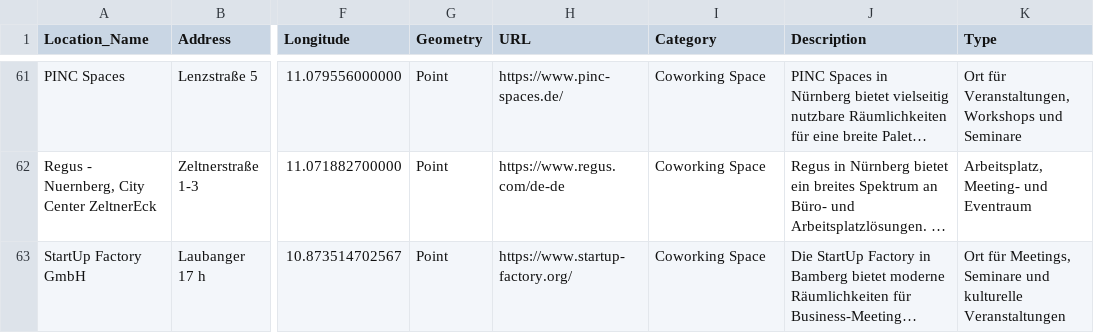
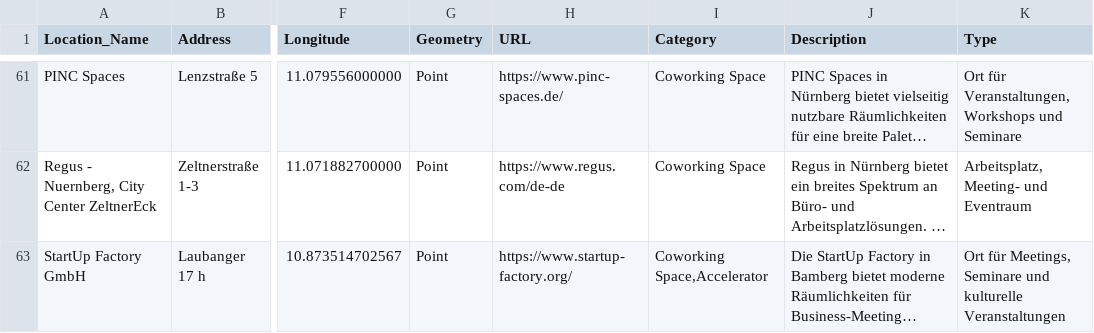
Before and after one commit to mttno1/impact-tools, a CSV file: innovationSpaces.csv, drawn as a sheet; only a part is shown, gaps mark what is left out; long unchanged cells end in …; the diff covers the shown part only; the diff names each change by its address in the sheet, - before the commit and + after, or states it on an @@ line.

Commit message:
Update innovationSpaces.csv

```diff
--- a/innovationSpaces.csv
+++ b/innovationSpaces.csv
-I63 (Category): Coworking Space
+I63 (Category): Coworking Space,Accelerator
```
Also changed, not shown: 9 edited cells elsewhere in this file.
